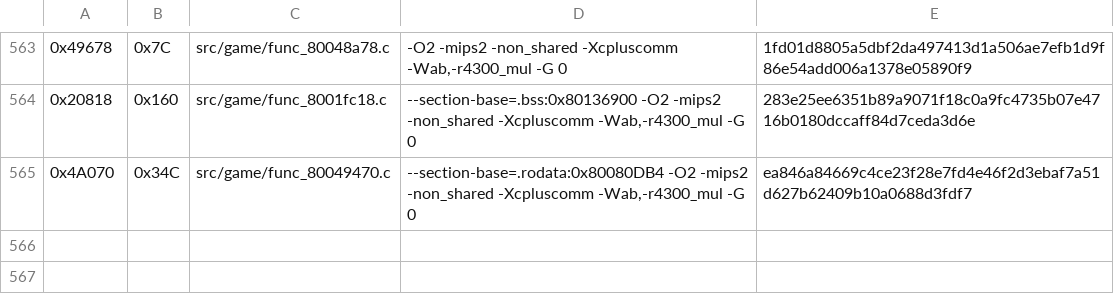
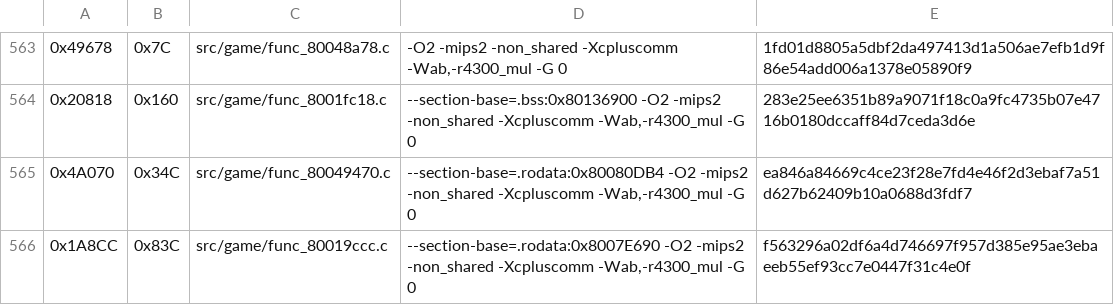
Before and after one commit to TheGh0stShip/Nagano-Winter-Olympics-98-N64, a TSV file: config/us/matching_ido7_units.tsv, drawn as a sheet; only a part is shown, gaps mark what is left out; the diff names each change by its address in the sheet, - before the commit and + after, or states it on an @@ line.

Commit message:
Match object transform processor

```diff
--- a/config/us/matching_ido7_units.tsv
+++ b/config/us/matching_ido7_units.tsv
+row 566: 0x1A8CC | 0x83C | src/game/func_80019ccc.c | --section-base=.rodata:0x8007E690 -O2 -mips2 -non_shared -Xcpluscomm -Wab,-r4300_mul -G 0 | f563296a02df6a4d746697f957d385e95ae3ebaeeb55ef93cc7e0447f31c4e0f
```
Also changed, not shown: 4 other files.
